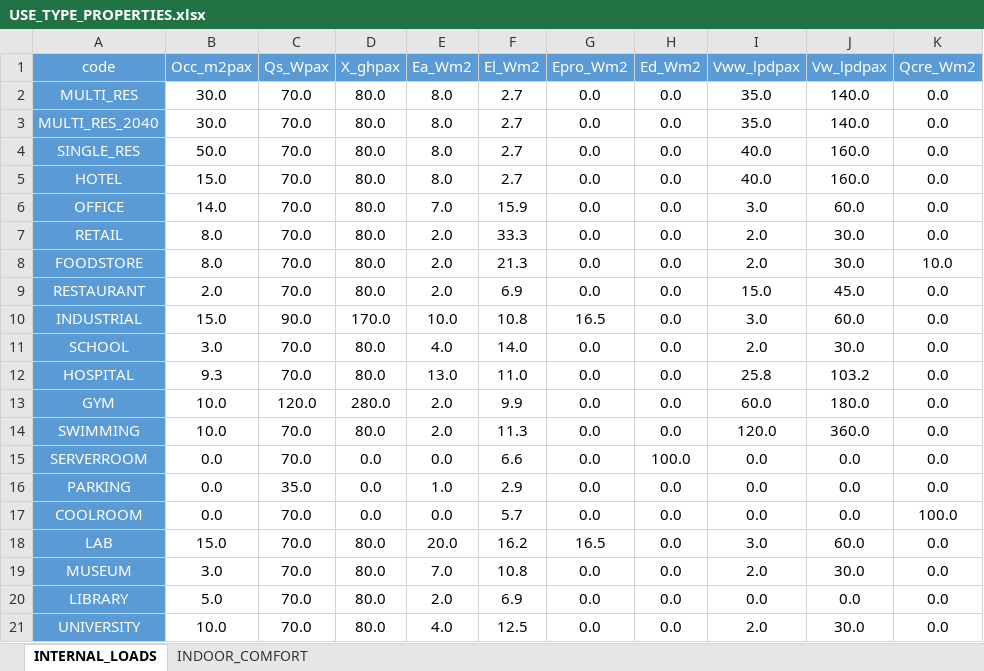
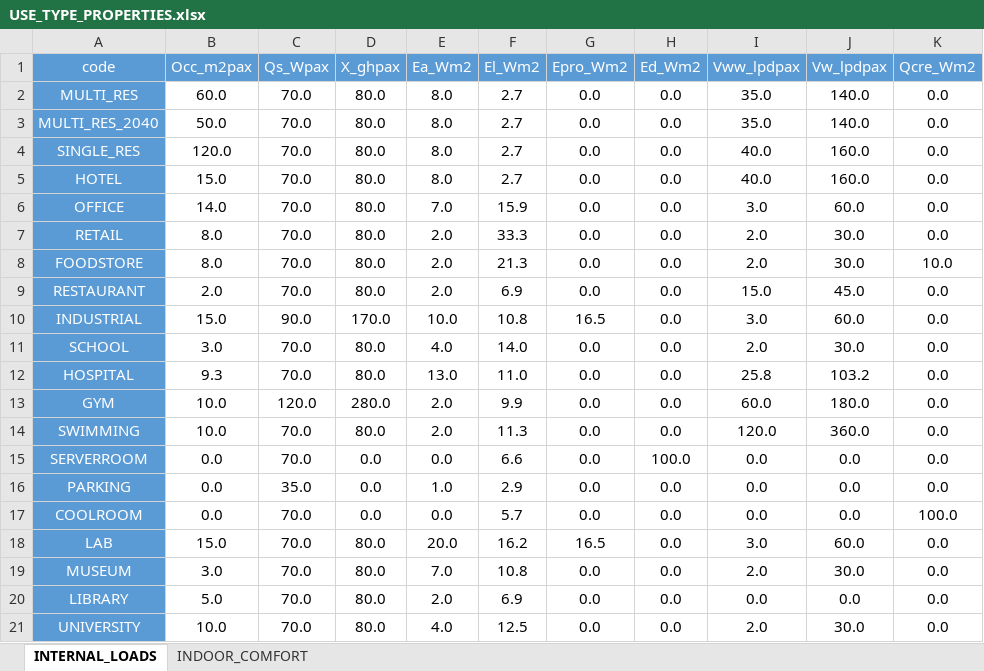
Before and after one commit to architecture-building-systems/cea-remap-ville-plugin, an Excel workbook: remap_ville_plugin/CH_ReMaP/archetypes/SURB_2040_BAU/use_types/USE_TYPE_PROPERTIES.xlsx, sheet INTERNAL_LOADS, drawn as a sheet; only a part is shown; values as stored, in another font and other column widths than the file's, no borders; the diff names each change by its address in the sheet, - before the commit and + after, or states it on an @@ line.

Commit message:
change USE_TYPE_PROPERTIES

```diff
--- a/remap_ville_plugin/CH_ReMaP/archetypes/SURB_2040_BAU/use_types/USE_TYPE_PROPERTIES.xlsx (sheet INTERNAL_LOADS)
+++ b/remap_ville_plugin/CH_ReMaP/archetypes/SURB_2040_BAU/use_types/USE_TYPE_PROPERTIES.xlsx (sheet INTERNAL_LOADS)
-B2 (Occ_m2pax): 30.0
+B2 (Occ_m2pax): 60.0
-B3 (Occ_m2pax): 30.0
+B3 (Occ_m2pax): 50.0
-B4 (Occ_m2pax): 50.0
+B4 (Occ_m2pax): 120.0
```
Also changed, not shown: remap_ville_plugin/CH_ReMaP/archetypes/SURB_2040_DCL/use_types/USE_TYPE_PROPERTIES.xlsx, remap_ville_plugin/CH_ReMaP/archetypes/SURB_2060_BLN/use_types/USE_TYPE_PROPERTIES.xlsx, 4 other files.
